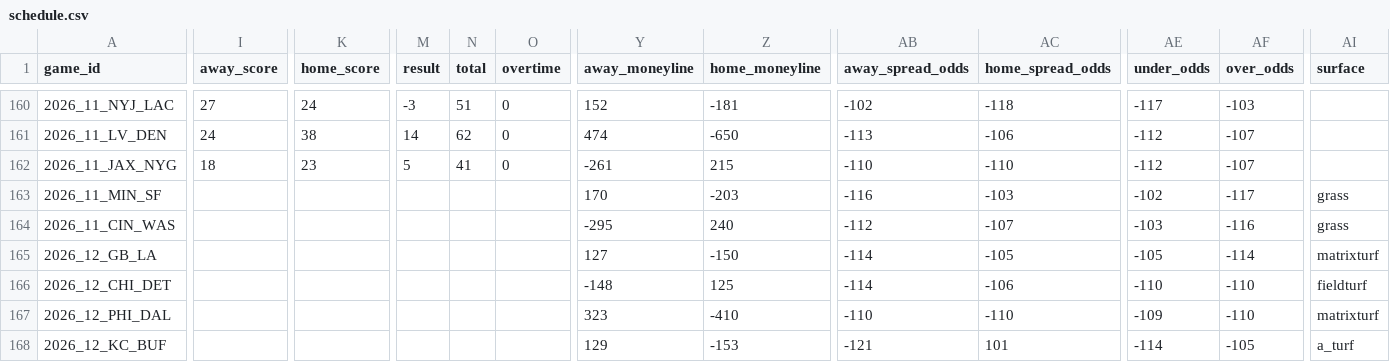
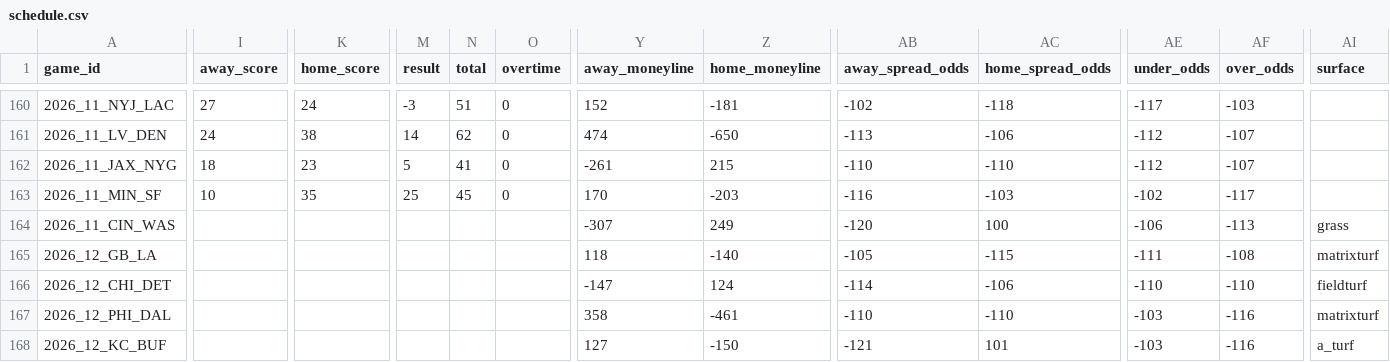
Before and after one commit to zcathey/MLB-totals, a CSV file: nfl/data/schedule.csv, drawn as a sheet; only a part is shown, gaps mark what is left out; the diff covers the shown part only; the diff names each change by its address in the sheet, - before the commit and + after, or states it on an @@ line.

```diff
--- a/nfl/data/schedule.csv
+++ b/nfl/data/schedule.csv
-I163 (away_score): (empty)
+I163 (away_score): 10
-K163 (home_score): (empty)
+K163 (home_score): 35
-M163 (result): (empty)
+M163 (result): 25
-N163 (total): (empty)
+N163 (total): 45
-O163 (overtime): (empty)
+O163 (overtime): 0
-AI163 (surface): grass
+AI163 (surface): (empty)
-Y164 (away_moneyline): -295
+Y164 (away_moneyline): -307
-Z164 (home_moneyline): 240
+Z164 (home_moneyline): 249
-AB164 (away_spread_odds): -112
+AB164 (away_spread_odds): -120
-AC164 (home_spread_odds): -107
+AC164 (home_spread_odds): 100
-AE164 (under_odds): -103
+AE164 (under_odds): -106
-AF164 (over_odds): -116
+AF164 (over_odds): -113
-Y165 (away_moneyline): 127
+Y165 (away_moneyline): 118
-Z165 (home_moneyline): -150
+Z165 (home_moneyline): -140
-AB165 (away_spread_odds): -114
+AB165 (away_spread_odds): -105
-AC165 (home_spread_odds): -105
+AC165 (home_spread_odds): -115
-AE165 (under_odds): -105
+AE165 (under_odds): -111
-AF165 (over_odds): -114
+AF165 (over_odds): -108
-Y166 (away_moneyline): -148
+Y166 (away_moneyline): -147
-Z166 (home_moneyline): 125
+Z166 (home_moneyline): 124
-Y167 (away_moneyline): 323
+Y167 (away_moneyline): 358
-Z167 (home_moneyline): -410
+Z167 (home_moneyline): -461
-AE167 (under_odds): -109
+AE167 (under_odds): -103
-AF167 (over_odds): -110
+AF167 (over_odds): -116
-Y168 (away_moneyline): 129
+Y168 (away_moneyline): 127
-Z168 (home_moneyline): -153
+Z168 (home_moneyline): -150
-AE168 (under_odds): -114
+AE168 (under_odds): -103
-AF168 (over_odds): -105
+AF168 (over_odds): -116
```
Also changed, not shown: 68 edited cells elsewhere in this file, nfl/data/team_stats.csv, 3 other files.
